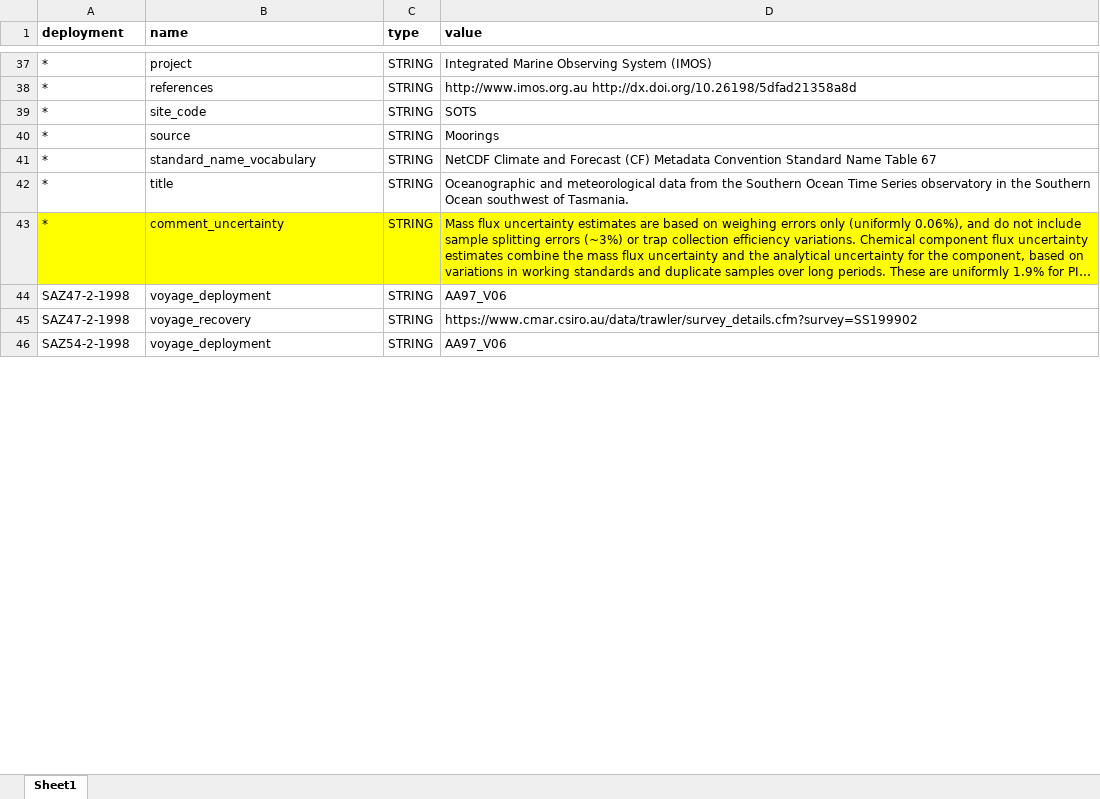
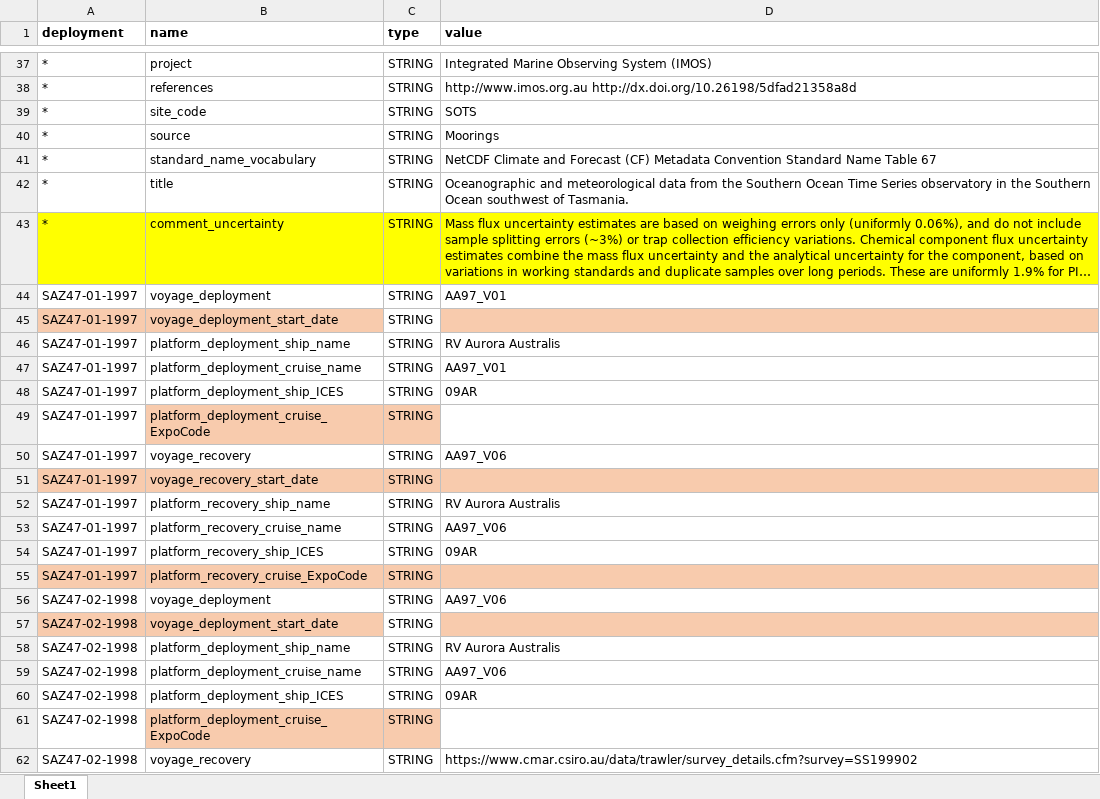
Before and after one commit to petejan/saz-data-processing, an Excel workbook: global_attribute_table.xlsx, sheet Sheet1, drawn as a sheet; only a part is shown, gaps mark what is left out; the shorter side is filled out with more unchanged rows; long unchanged cells end in …; values as stored, in another font and other column widths than the file's, no borders; addresses are those after the commit; the diff covers the shown part only; the diff names each change by its address in the sheet, - before the commit and + after, or states it on an @@ line.

Commit message:
deal with empty global attribute values

```diff
--- a/global_attribute_table.xlsx (sheet Sheet1)
+++ b/global_attribute_table.xlsx (sheet Sheet1)
+row 44: SAZ47-01-1997 | voyage_deployment | STRING | AA97_V01
+row 45: SAZ47-01-1997 | voyage_deployment_start_date | STRING
+row 46: SAZ47-01-1997 | platform_deployment_ship_name | STRING | RV Aurora Australis
+row 47: SAZ47-01-1997 | platform_deployment_cruise_name | STRING | AA97_V01
+row 48: SAZ47-01-1997 | platform_deployment_ship_ICES | STRING | 09AR
+row 49: SAZ47-01-1997 | platform_deployment_cruise_ExpoCode | STRING
+row 50: SAZ47-01-1997 | voyage_recovery | STRING | AA97_V06
+row 51: SAZ47-01-1997 | voyage_recovery_start_date | STRING
+row 52: SAZ47-01-1997 | platform_recovery_ship_name | STRING | RV Aurora Australis
+row 53: SAZ47-01-1997 | platform_recovery_cruise_name | STRING | AA97_V06
+row 54: SAZ47-01-1997 | platform_recovery_ship_ICES | STRING | 09AR
+row 55: SAZ47-01-1997 | platform_recovery_cruise_ExpoCode | STRING
-A56 (deployment): SAZ47-2-1998
+A56 (deployment): SAZ47-02-1998
+row 57: SAZ47-02-1998 | voyage_deployment_start_date | STRING
+row 58: SAZ47-02-1998 | platform_deployment_ship_name | STRING | RV Aurora Australis
+row 59: SAZ47-02-1998 | platform_deployment_cruise_name | STRING | AA97_V06
+row 60: SAZ47-02-1998 | platform_deployment_ship_ICES | STRING | 09AR
+row 61: SAZ47-02-1998 | platform_deployment_cruise_ExpoCode | STRING
-A62 (deployment): SAZ47-2-1998
+A62 (deployment): SAZ47-02-1998
```
Also changed, not shown: 296 added rows, 14 edited cells and cell formats elsewhere in this sheet, 3 other files.
